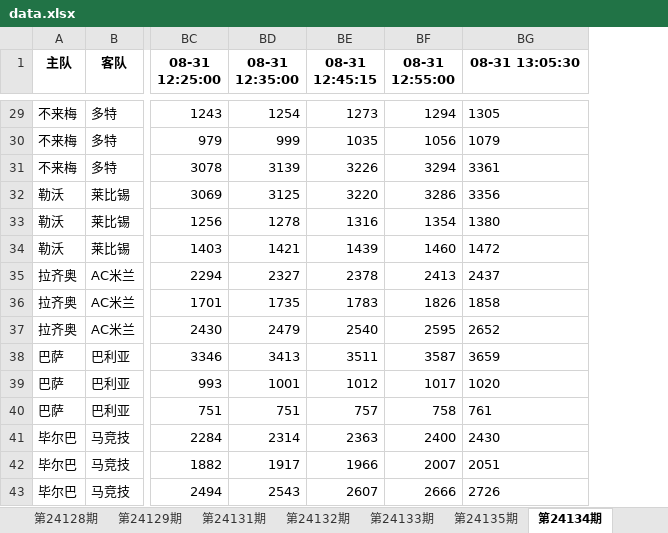
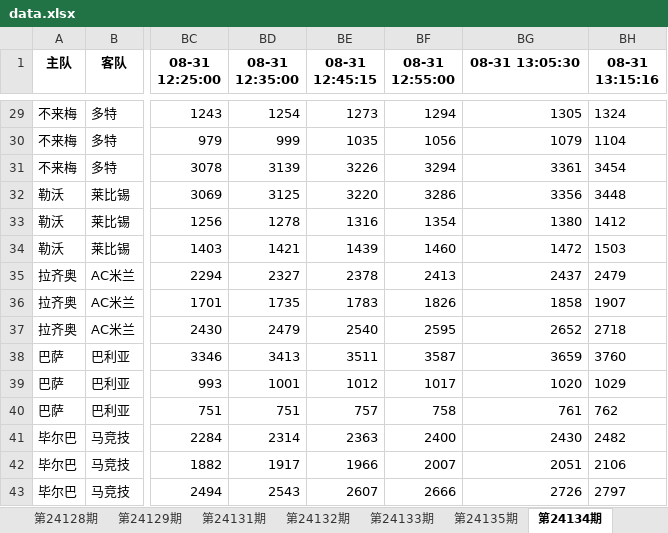
Before and after one commit to xianfeng1128/zucai-hub, an Excel workbook: data.xlsx, sheet 第24134期, drawn as a sheet; only a part is shown, gaps mark what is left out; values as stored, in another font and other column widths than the file's, no borders; the diff covers the shown part only; the diff names each change by its address in the sheet, - before the commit and + after, or states it on an @@ line.

```diff
--- a/data.xlsx (sheet 第24134期)
+++ b/data.xlsx (sheet 第24134期)
+column BH (08-31 13:15:16), rows 29-43: 1324 | 1104 | 3454 | 3448 | 1412 | 1503 | 2479 | 1907 | 2718 | 3760 | 1029 | 762 | 2482 | 2106 | 2797
-BG29:BG43 alignment: left
+BG29:BG43 alignment: right
```
Also changed, not shown: cell formats elsewhere in this sheet, 1 other file.
